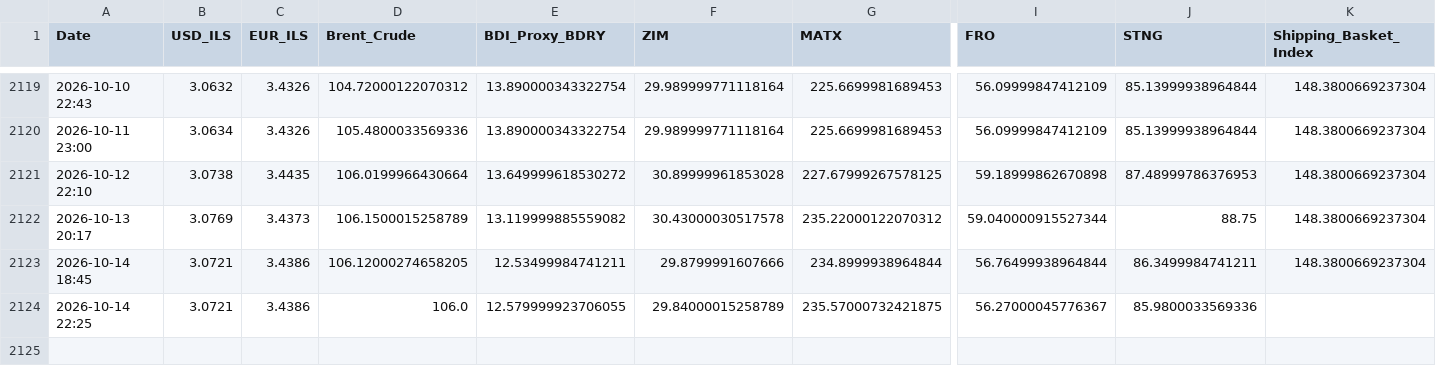
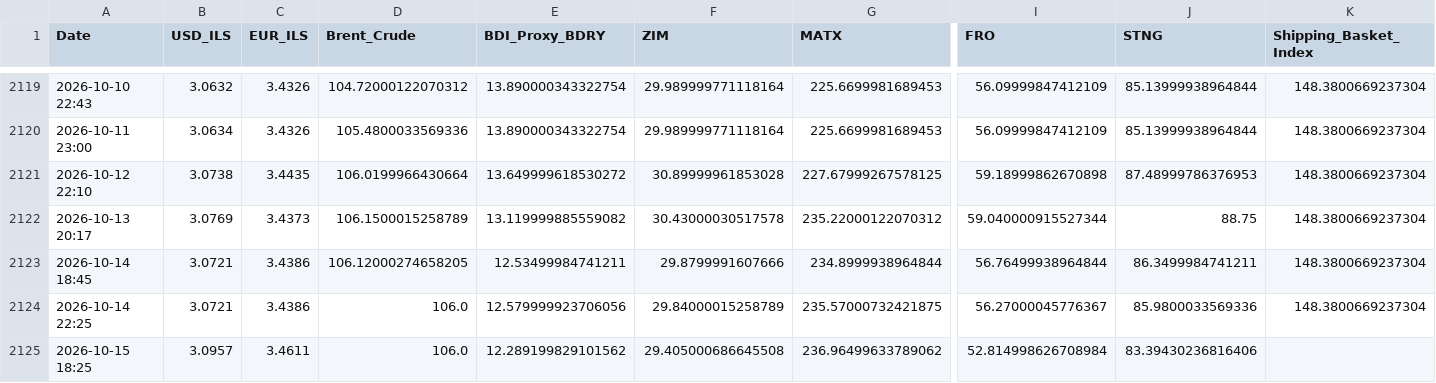
Before and after one commit to AshKatzEm/logistics-cost, a CSV file: shipping_ticker_data.csv, drawn as a sheet; only a part is shown, gaps mark what is left out; rows hold the shown columns only; the diff names each change by its address in the sheet, - before the commit and + after, or states it on an @@ line.

```diff
--- a/shipping_ticker_data.csv
+++ b/shipping_ticker_data.csv
-E2124 (BDI_Proxy_BDRY): 12.579999923706055
+E2124 (BDI_Proxy_BDRY): 12.579999923706056
-K2124 (Shipping_Basket_Index): (empty)
+K2124 (Shipping_Basket_Index): 148.3800669237304
+row 2125: 2026-10-15 18:25 | 3.0957 | 3.4611 | 106.0 | 12.289199829101562 | 29.405000686645508 | 236.96499633789062 | 52.814998626708984 | 83.39430236816406
```
